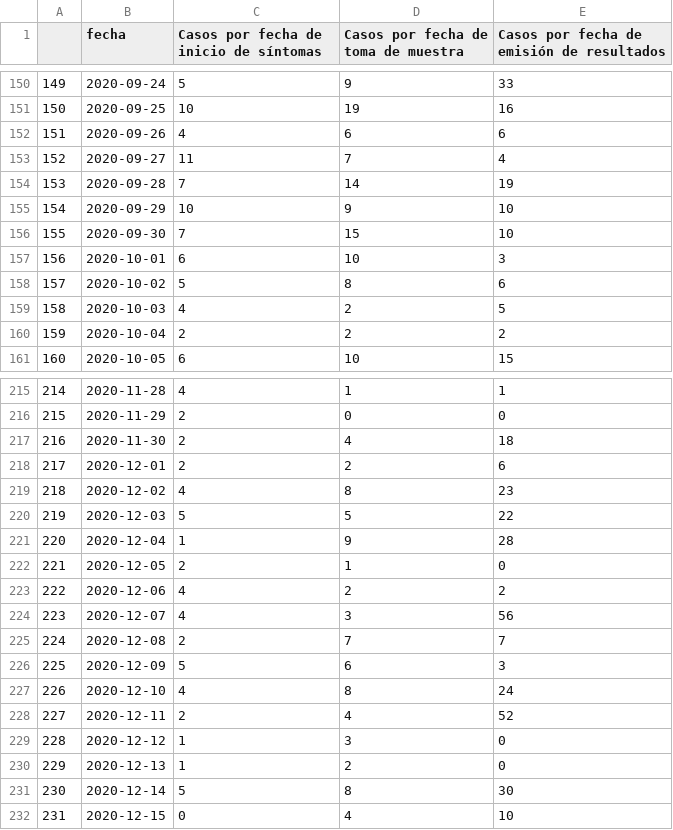
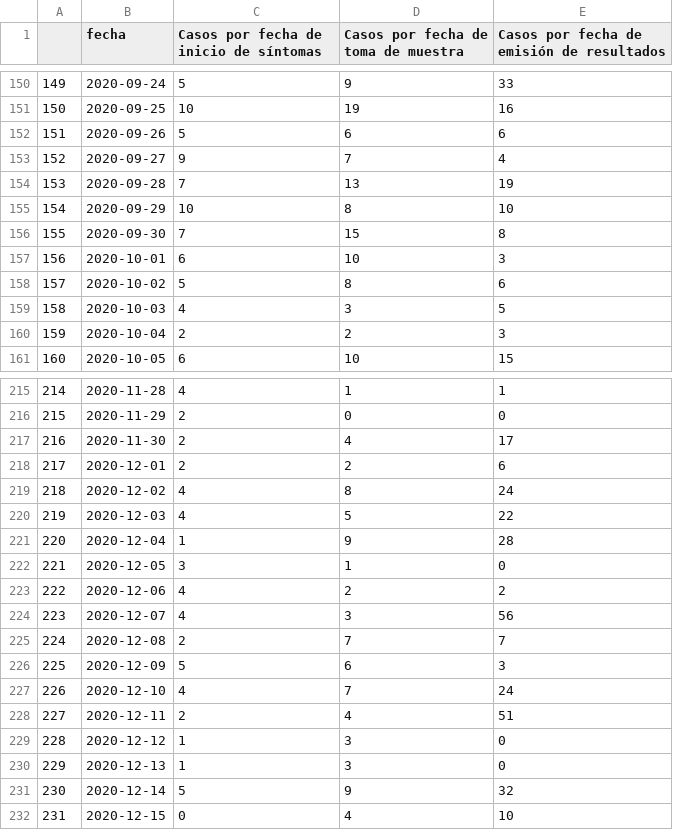
Before and after one commit to ronxplore/covid19, a CSV file: data/guatemala-data/confirmed/Retalhuleu.csv, drawn as a sheet; only a part is shown, gaps mark what is left out; the diff covers the shown part only; the diff names each change by its address in the sheet, - before the commit and + after, or states it on an @@ line.

```diff
--- a/data/guatemala-data/confirmed/Retalhuleu.csv
+++ b/data/guatemala-data/confirmed/Retalhuleu.csv
-C152: 4
+C152: 5
-C153: 11
+C153: 9
-D154: 14
+D154: 13
-D155: 9
+D155: 8
-E156: 10
+E156: 8
-D159: 2
+D159: 3
-E160: 2
+E160: 3
-E217: 18
+E217: 17
-E219: 23
+E219: 24
-C220: 5
+C220: 4
-C222: 2
+C222: 3
-D227: 8
+D227: 7
-E228: 52
+E228: 51
-D230: 2
+D230: 3
-D231: 8
+D231: 9
-E231: 30
+E231: 32
```
Also changed, not shown: 2 added rows, 61 edited cells and row numbers in column A elsewhere in this file, data/guatemala-data/confirmed/Chiquimula.csv, data/guatemala-data/confirmed/Guatemala.csv, 39 other files.
